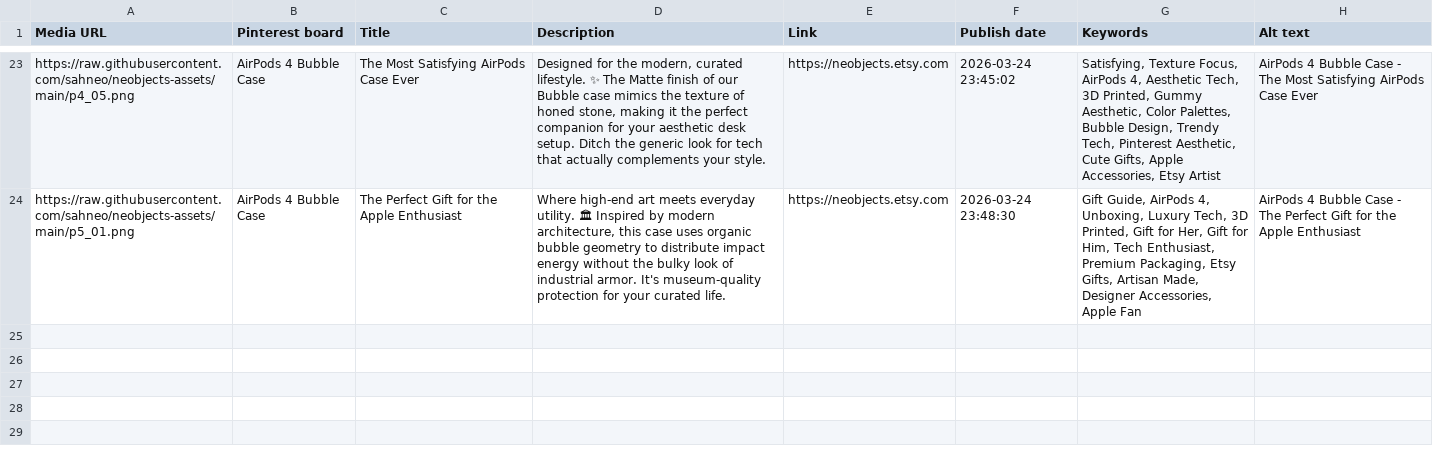
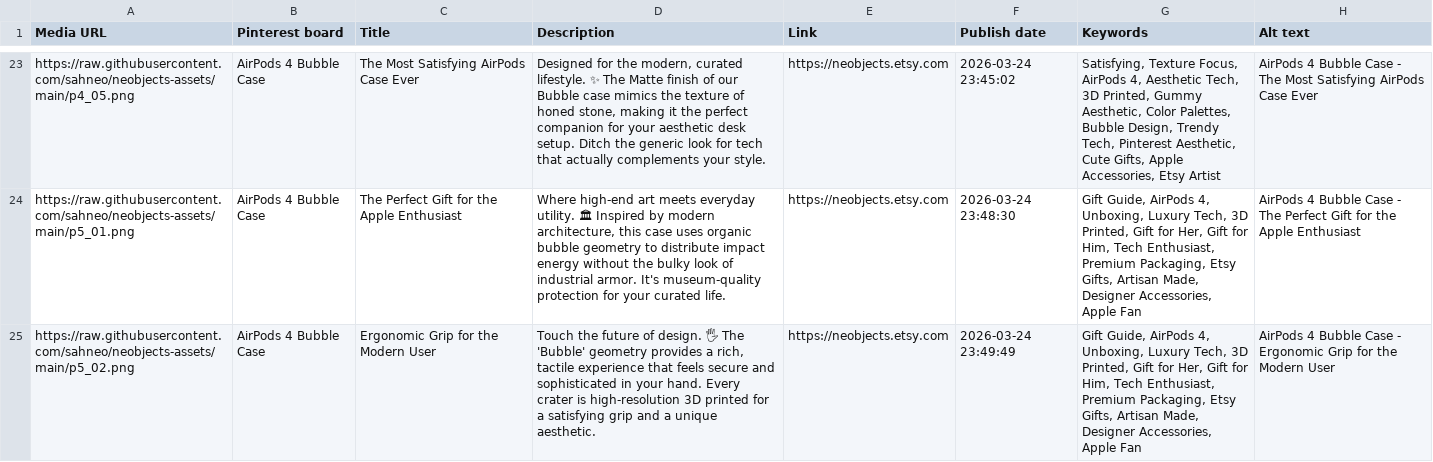
Before and after one commit to sahneo/neobjects-assets, a CSV file: pinterest_upload.csv, drawn as a sheet; only a part is shown, gaps mark what is left out; the diff names each change by its address in the sheet, - before the commit and + after, or states it on an @@ line.

Commit message:
Upload Pins: 2026-03-24 23:49

```diff
--- a/pinterest_upload.csv
+++ b/pinterest_upload.csv
+row 25: https://raw.githubusercontent.com/sahneo/neobjects-assets/main/p5_02.png | AirPods 4 Bubble Case | Ergonomic Grip for the Modern User | Touch the future of design. 🖐 The 'Bubble' geometry provides a rich, tactile experience that feels secure and sophisticated in your hand. Every crater is high-resolution 3D printed for a satisfying grip and a unique aesthetic. | https://neobjects.etsy.com | 2026-03-24 23:49:49 | Gift Guide, AirPods 4, Unboxing, Luxury Tech, 3D Printed, Gift for Her, Gift for Him, Tech Enthusiast, Premium Packaging, Etsy Gifts, Artisan Made, Designer Accessories, Apple Fan | AirPods 4 Bubble Case - Ergonomic Grip for the Modern User
```
Also changed, not shown: 1 other file.
